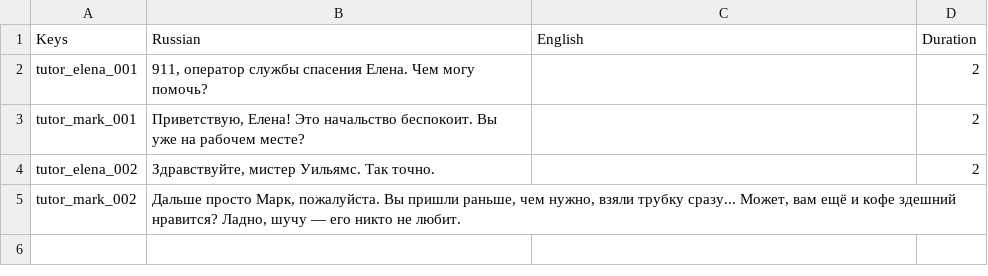
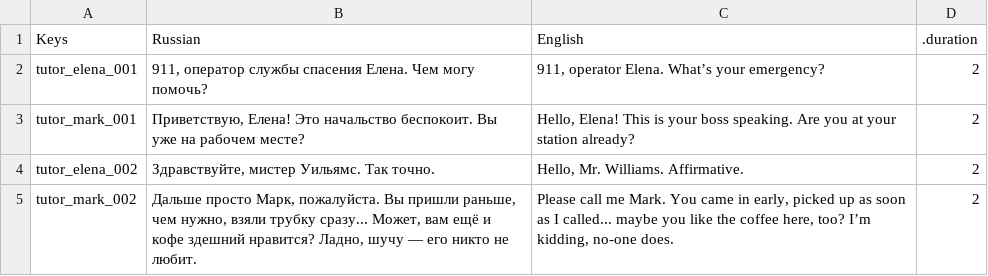
Before and after one commit to Scrawach/com.nadsat.dialoguegraph, a CSV file: NodeGraphExperiment/Assets/Editor/Resources/phrases.csv, drawn as a sheet.

```diff
--- a/NodeGraphExperiment/Assets/Editor/Resources/phrases.csv
+++ b/NodeGraphExperiment/Assets/Editor/Resources/phrases.csv
@@ -1,5 +1,5 @@
-Keys,Russian,English,Duration
-tutor_elena_001,"911, оператор службы спасения Елена. Чем могу помочь?",,2
-tutor_mark_001,"Приветствую, Елена! Это начальство беспокоит. Вы уже на рабочем месте?",,2
-tutor_elena_002,"Здравствуйте, мистер Уильямс. Так точно.",,2
-tutor_mark_002,"Дальше просто Марк, пожалуйста. Вы пришли раньше, чем нужно, взяли трубку сразу... Может, вам ещё и кофе здешний нравится? Ладно, шучу — его никто не любит.",,
+Keys,Russian,English,.duration
+tutor_elena_001,"911, оператор службы спасения Елена. Чем могу помочь?","911, operator Elena. What’s your emergency?",2
+tutor_mark_001,"Приветствую, Елена! Это начальство беспокоит. Вы уже на рабочем месте?","Hello, Elena! This is your boss speaking. Are you at your station already?",2
+tutor_elena_002,"Здравствуйте, мистер Уильямс. Так точно.","Hello, Mr. Williams. Affirmative.",2
+tutor_mark_002,"Дальше просто Марк, пожалуйста. Вы пришли раньше, чем нужно, взяли трубку сразу... Может, вам ещё и кофе здешний нравится? Ладно, шучу — его никто не любит.","Please call me Mark. You came in early, picked up as soon as I called... maybe you like the coffee here, too? I’m kidding, no-one does.",2
```
Also changed, not shown: 11 other files.
